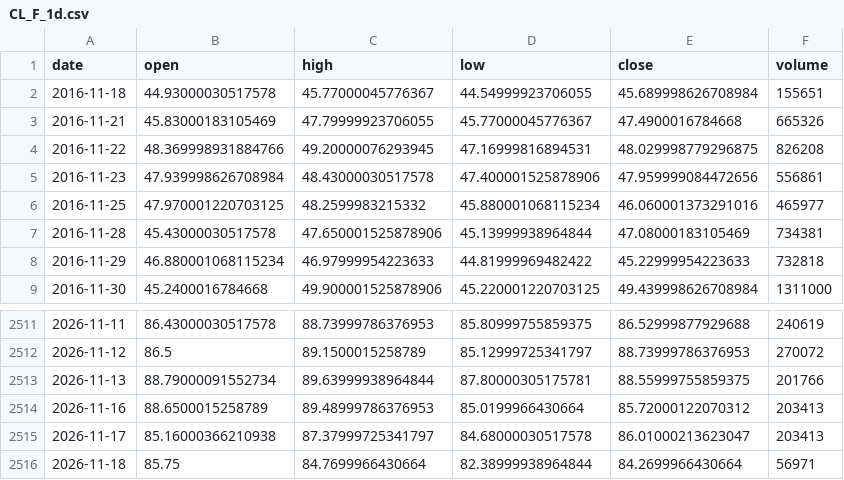
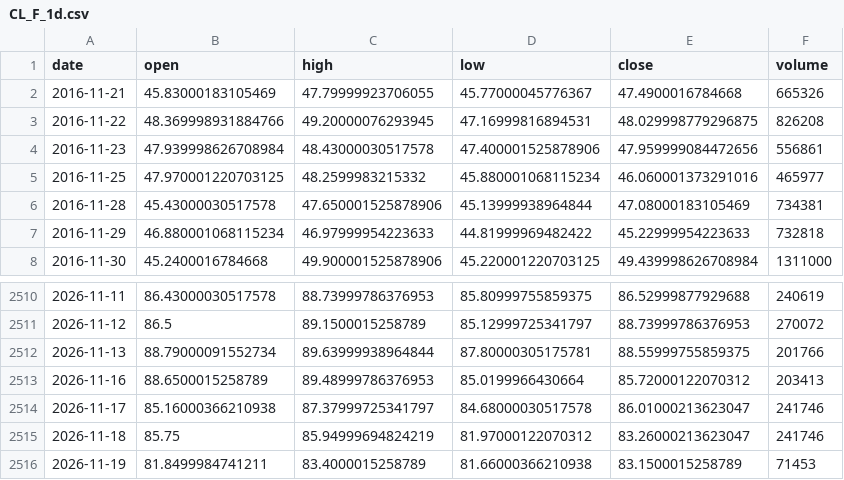
Before and after one commit to pjaco2842-lgtm/Free-ai, a CSV file: trading/data/CL_F_1d.csv, drawn as a sheet; only a part is shown, gaps mark what is left out.

```diff
--- a/trading/data/CL_F_1d.csv
+++ b/trading/data/CL_F_1d.csv
@@ -1,3 +1,2 @@
 date,open,high,low,close,volume
-2016-11-18,44.93000030517578,45.77000045776367,44.54999923706055,45.689998626708984,155651
 2016-11-21,45.83000183105469,47.79999923706055,45.77000045776367,47.4900016784668,665326
@@ -2514,3 +2513,4 @@ date,open,high,low,close,volume
 2026-11-16,88.6500015258789,89.48999786376953,85.0199966430664,85.72000122070312,203413
-2026-11-17,85.16000366210938,87.37999725341797,84.68000030517578,86.01000213623047,203413
-2026-11-18,85.75,84.7699966430664,82.38999938964844,84.2699966430664,56971
+2026-11-17,85.16000366210938,87.37999725341797,84.68000030517578,86.01000213623047,241746
+2026-11-18,85.75,85.94999694824219,81.97000122070312,83.26000213623047,241746
+2026-11-19,81.8499984741211,83.4000015258789,81.66000366210938,83.1500015258789,71453
```
Also changed, not shown: trading/data/ES_F_1h.csv, trading/data/ES_F_5m.csv, 14 other files.
